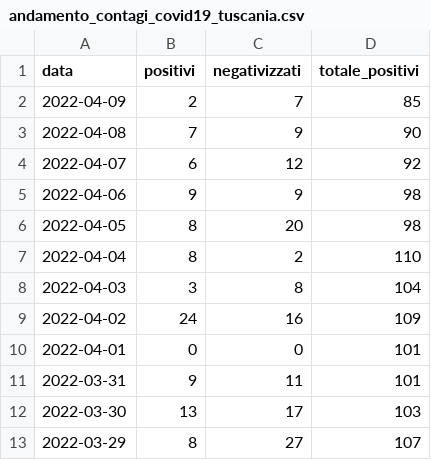
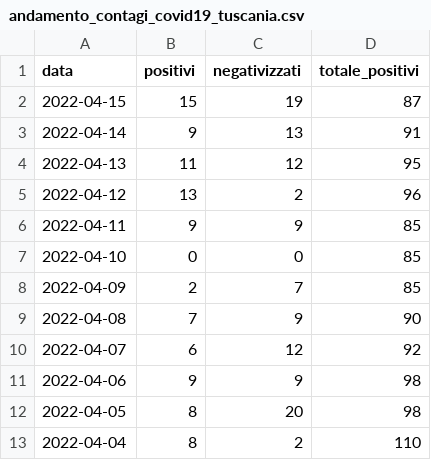
Before and after one commit to emanuele-tufarini-2/Covid19, a CSV file: andamento_contagi_covid19_tuscania.csv, drawn as a sheet; only a part is shown; the shorter side is filled out with more unchanged rows.

Commit message:
Update andamento_contagi_covid19_tuscania.csv

```diff
--- a/andamento_contagi_covid19_tuscania.csv
+++ b/andamento_contagi_covid19_tuscania.csv
@@ -1,2 +1,8 @@
 data,positivi,negativizzati,totale_positivi
+2022-04-15,15,19,87
+2022-04-14,9,13,91
+2022-04-13,11,12,95
+2022-04-12,13,2,96
+2022-04-11,9,9,85
+2022-04-10,0,0,85
 2022-04-09,2,7,85
```
